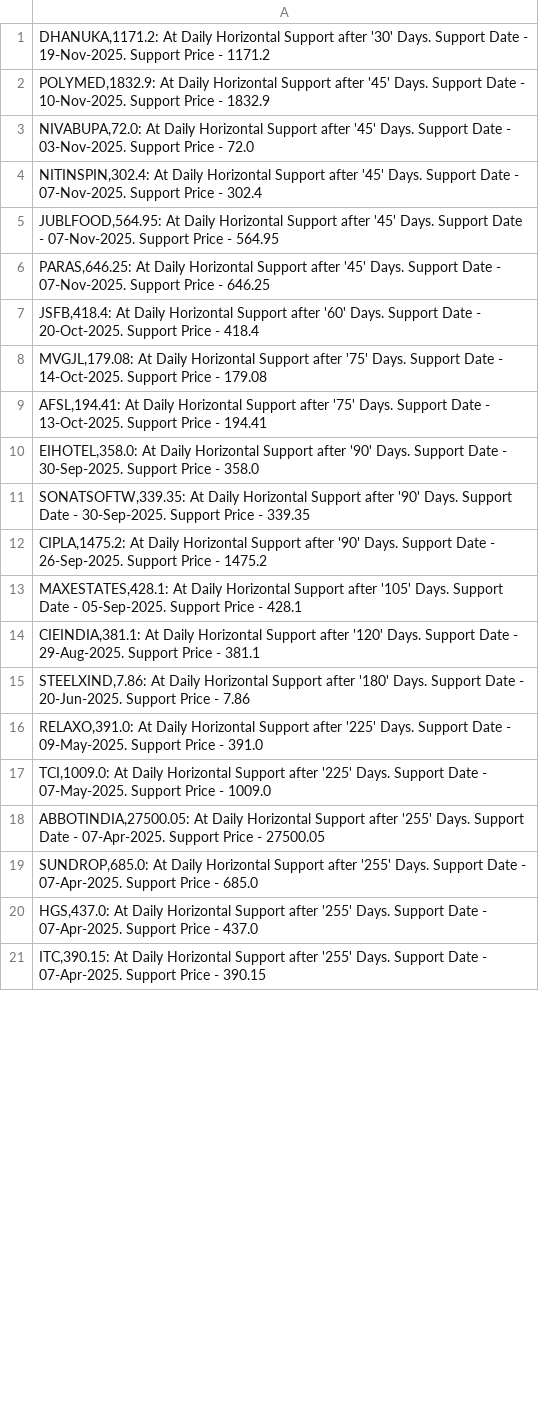
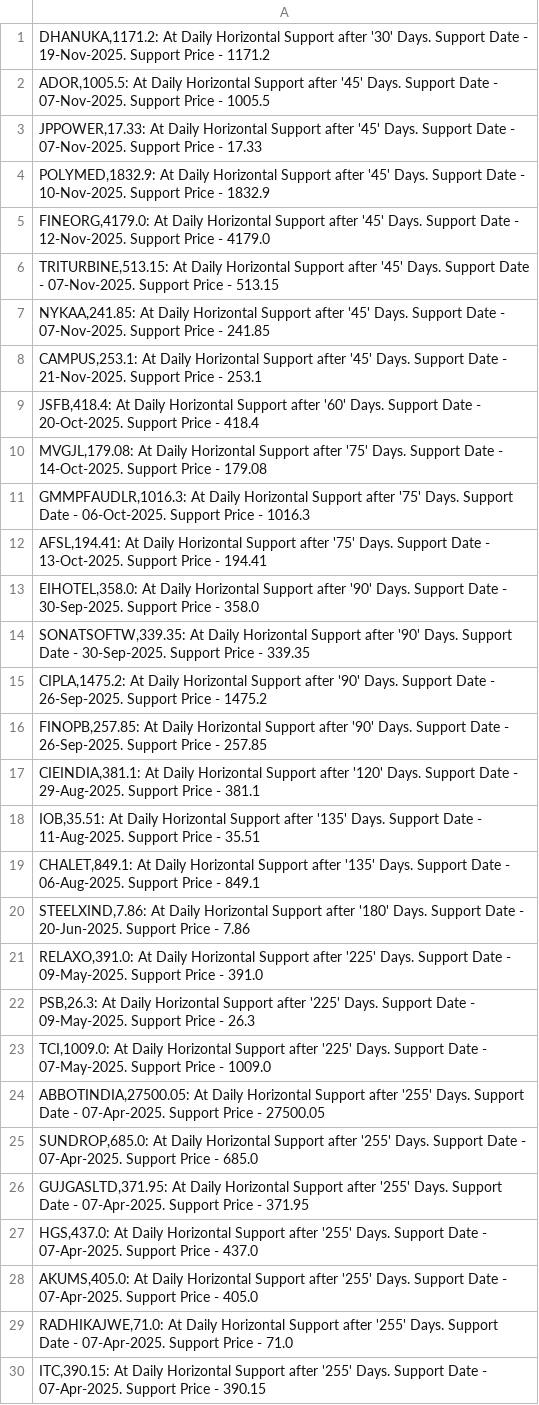
Before and after one commit to vibats/Daily_Notification_Data, a CSV file: Email_Notification_Data/Daily_TimeFrame_Horizontal_Support.csv, drawn as a sheet; only a part is shown; the diff covers the shown part only.

```diff
--- a/Email_Notification_Data/Daily_TimeFrame_Horizontal_Support.csv
+++ b/Email_Notification_Data/Daily_TimeFrame_Horizontal_Support.csv
@@ -1,9 +1,12 @@
 "DHANUKA,1171.2: At Daily Horizontal Support after '30' Days. Support Date - 19-Nov-2025. Support Price - 1171.2"
+"ADOR,1005.5: At Daily Horizontal Support after '45' Days. Support Date - 07-Nov-2025. Support Price - 1005.5"
+"JPPOWER,17.33: At Daily Horizontal Support after '45' Days. Support Date - 07-Nov-2025. Support Price - 17.33"
 "POLYMED,1832.9: At Daily Horizontal Support after '45' Days. Support Date - 10-Nov-2025. Support Price - 1832.9"
-"NIVABUPA,72.0: At Daily Horizontal Support after '45' Days. Support Date - 03-Nov-2025. Support Price - 72.0"
-"NITINSPIN,302.4: At Daily Horizontal Support after '45' Days. Support Date - 07-Nov-2025. Support Price - 302.4"
-"JUBLFOOD,564.95: At Daily Horizontal Support after '45' Days. Support Date - 07-Nov-2025. Support Price - 564.95"
-"PARAS,646.25: At Daily Horizontal Support after '45' Days. Support Date - 07-Nov-2025. Support Price - 646.25"
+"FINEORG,4179.0: At Daily Horizontal Support after '45' Days. Support Date - 12-Nov-2025. Support Price - 4179.0"
+"TRITURBINE,513.15: At Daily Horizontal Support after '45' Days. Support Date - 07-Nov-2025. Support Price - 513.15"
+"NYKAA,241.85: At Daily Horizontal Support after '45' Days. Support Date - 07-Nov-2025. Support Price - 241.85"
+"CAMPUS,253.1: At Daily Horizontal Support after '45' Days. Support Date - 21-Nov-2025. Support Price - 253.1"
 "JSFB,418.4: At Daily Horizontal Support after '60' Days. Support Date - 20-Oct-2025. Support Price - 418.4"
 "MVGJL,179.08: At Daily Horizontal Support after '75' Days. Support Date - 14-Oct-2025. Support Price - 179.08"
+"GMMPFAUDLR,1016.3: At Daily Horizontal Support after '75' Days. Support Date - 06-Oct-2025. Support Price - 1016.3"
 "AFSL,194.41: At Daily Horizontal Support after '75' Days. Support Date - 13-Oct-2025. Support Price - 194.41"
@@ -12,6 +15,9 @@
 "CIPLA,1475.2: At Daily Horizontal Support after '90' Days. Support Date - 26-Sep-2025. Support Price - 1475.2"
-"MAXESTATES,428.1: At Daily Horizontal Support after '105' Days. Support Date - 05-Sep-2025. Support Price - 428.1"
+"FINOPB,257.85: At Daily Horizontal Support after '90' Days. Support Date - 26-Sep-2025. Support Price - 257.85"
 "CIEINDIA,381.1: At Daily Horizontal Support after '120' Days. Support Date - 29-Aug-2025. Support Price - 381.1"
+"IOB,35.51: At Daily Horizontal Support after '135' Days. Support Date - 11-Aug-2025. Support Price - 35.51"
+"CHALET,849.1: At Daily Horizontal Support after '135' Days. Support Date - 06-Aug-2025. Support Price - 849.1"
 "STEELXIND,7.86: At Daily Horizontal Support after '180' Days. Support Date - 20-Jun-2025. Support Price - 7.86"
 "RELAXO,391.0: At Daily Horizontal Support after '225' Days. Support Date - 09-May-2025. Support Price - 391.0"
+"PSB,26.3: At Daily Horizontal Support after '225' Days. Support Date - 09-May-2025. Support Price - 26.3"
 "TCI,1009.0: At Daily Horizontal Support after '225' Days. Support Date - 07-May-2025. Support Price - 1009.0"
@@ -19,3 +25,6 @@
 "SUNDROP,685.0: At Daily Horizontal Support after '255' Days. Support Date - 07-Apr-2025. Support Price - 685.0"
+"GUJGASLTD,371.95: At Daily Horizontal Support after '255' Days. Support Date - 07-Apr-2025. Support Price - 371.95"
 "HGS,437.0: At Daily Horizontal Support after '255' Days. Support Date - 07-Apr-2025. Support Price - 437.0"
+"AKUMS,405.0: At Daily Horizontal Support after '255' Days. Support Date - 07-Apr-2025. Support Price - 405.0"
+"RADHIKAJWE,71.0: At Daily Horizontal Support after '255' Days. Support Date - 07-Apr-2025. Support Price - 71.0"
 "ITC,390.15: At Daily Horizontal Support after '255' Days. Support Date - 07-Apr-2025. Support Price - 390.15"
```
Also changed, not shown: 7 added rows and 1 removed row elsewhere in this file, Email_Notification_Data/Daily_TimeFrame_Horizontal_Support_30_Days.csv, Email_Notification_Data/Daily_Timeframe_Breakout_Retest_Personal.csv.
